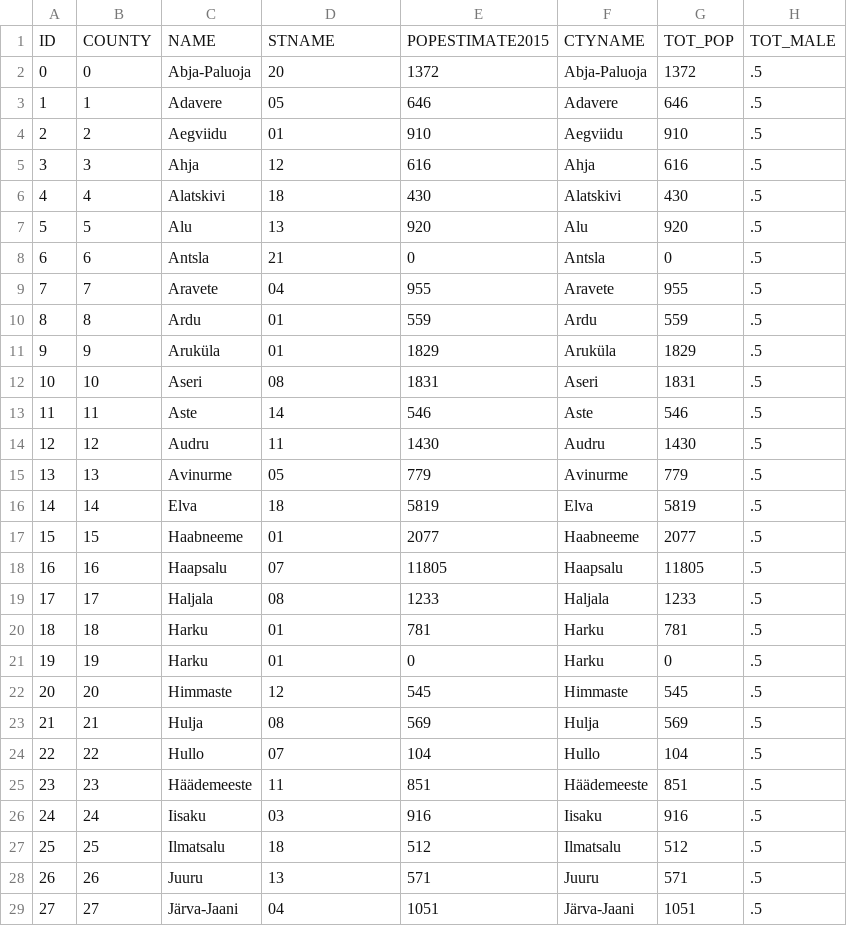
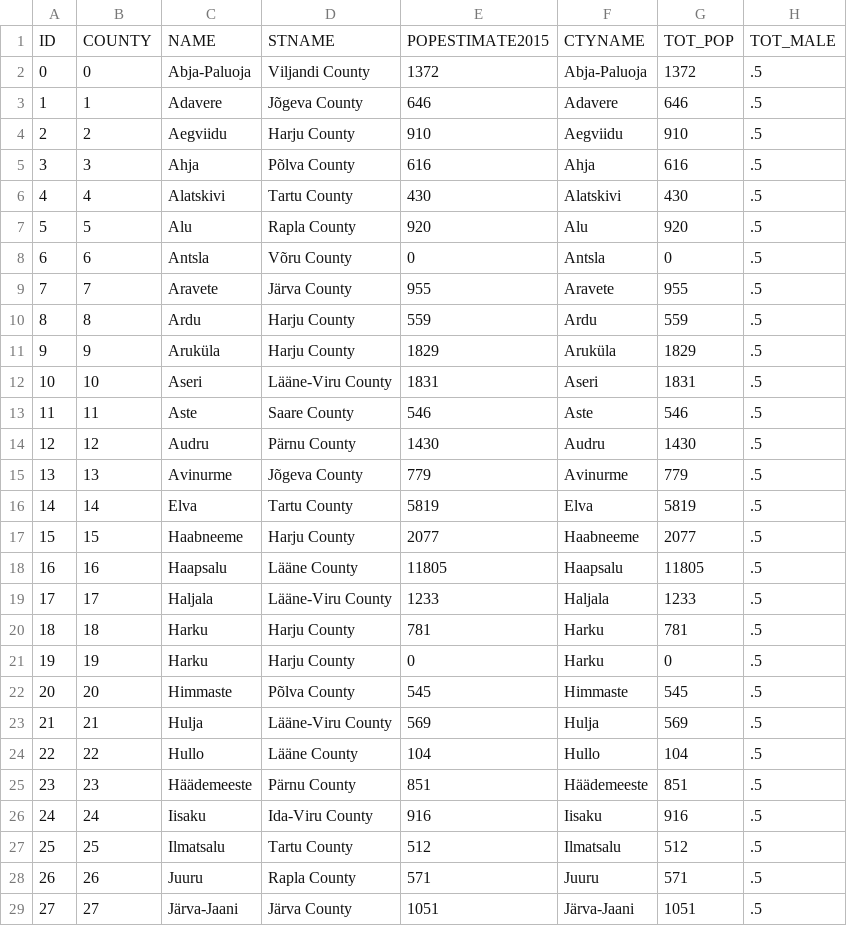
Before and after one commit to science-automation/synthea-international, a CSV file: ee/src/main/resources/geography/demographics.csv, drawn as a sheet; only a part is shown; the diff covers the shown part only; the diff names each change by its address in the sheet, - before the commit and + after, or states it on an @@ line.

```diff
--- a/ee/src/main/resources/geography/demographics.csv
+++ b/ee/src/main/resources/geography/demographics.csv
-D2: 20
+D2: Viljandi County
-D3: 05
+D3: Jõgeva County
-D4: 01
+D4: Harju County
-D5: 12
+D5: Põlva County
-D6: 18
+D6: Tartu County
-D7: 13
+D7: Rapla County
-D8: 21
+D8: Võru County
-D9: 04
+D9: Järva County
-D10:D11: 01
+D10:D11: Harju County
-D12: 08
+D12: Lääne-Viru County
-D13: 14
+D13: Saare County
-D14: 11
+D14: Pärnu County
-D15: 05
+D15: Jõgeva County
-D16: 18
+D16: Tartu County
-D17: 01
+D17: Harju County
-D18: 07
+D18: Lääne County
-D19: 08
+D19: Lääne-Viru County
-D20:D21: 01
+D20:D21: Harju County
-D22: 12
+D22: Põlva County
-D23: 08
+D23: Lääne-Viru County
-D24: 07
+D24: Lääne County
-D25: 11
+D25: Pärnu County
-D26: 03
+D26: Ida-Viru County
-D27: 18
+D27: Tartu County
-D28: 13
+D28: Rapla County
-D29: 04
+D29: Järva County
```
Also changed, not shown: 163 edited cells elsewhere in this file, be/src/main/resources/geography/demographics.csv, bg/src/main/resources/geography/demographics.csv, 22 other files.
